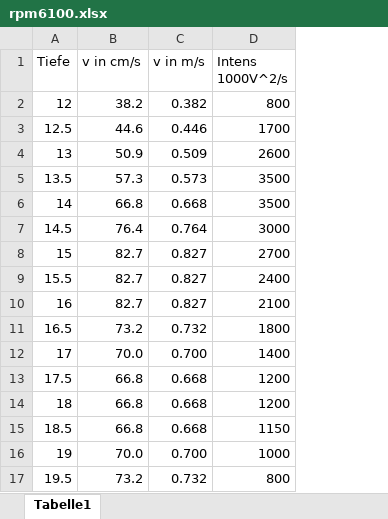
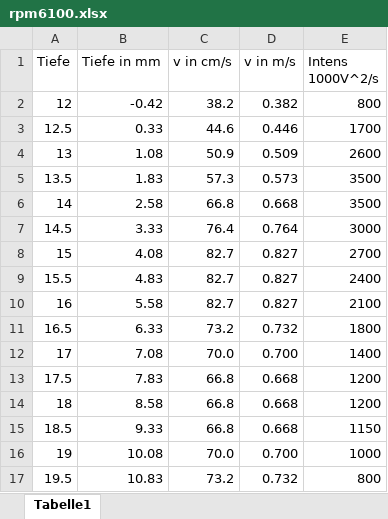
Before and after one commit to cekortmann/US3---Dopplersonographie, an Excel workbook: rpm6100.xlsx, sheet Tabelle1, drawn as a sheet; values as stored, in another font and other column widths than the file's, no borders; the diff names each change by its address in the sheet, - before the commit and + after, or states it on an @@ line.

```diff
--- a/rpm6100.xlsx (sheet Tabelle1)
+++ b/rpm6100.xlsx (sheet Tabelle1)
+column B (Tiefe in mm), rows 2-17: -0.42 | 0.33 | 1.08 | 1.83 | 2.58 | 3.33 | 4.08 | 4.83 | 5.58 | 6.33 | 7.08 | 7.83 | 8.58 | 9.33 | 10.08 | 10.83
```
Also changed, not shown: formulas that keep their value, rpm3920.xlsx, 8 other files.
